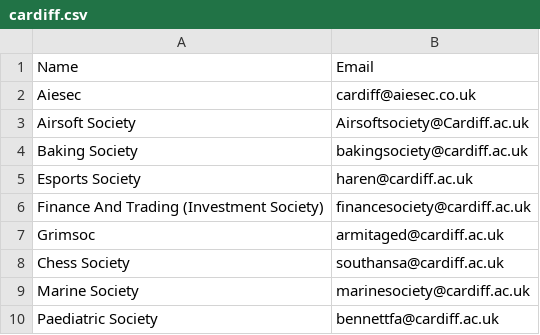
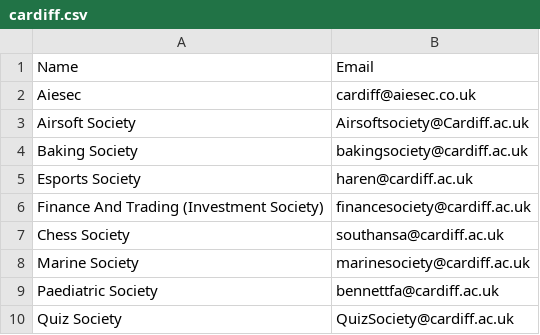
Before and after one commit to kcsoc/society-email-scrape, a CSV file: docs/output/cardiff.csv, drawn as a sheet; only a part is shown; the shorter side is filled out with more unchanged rows; the diff names each change by its address in the sheet, - before the commit and + after, or states it on an @@ line.

```diff
--- a/docs/output/cardiff.csv
+++ b/docs/output/cardiff.csv
-row 7: Grimsoc | armitaged@cardiff.ac.uk
```
Also changed, not shown: docs/output/warwick.csv.
